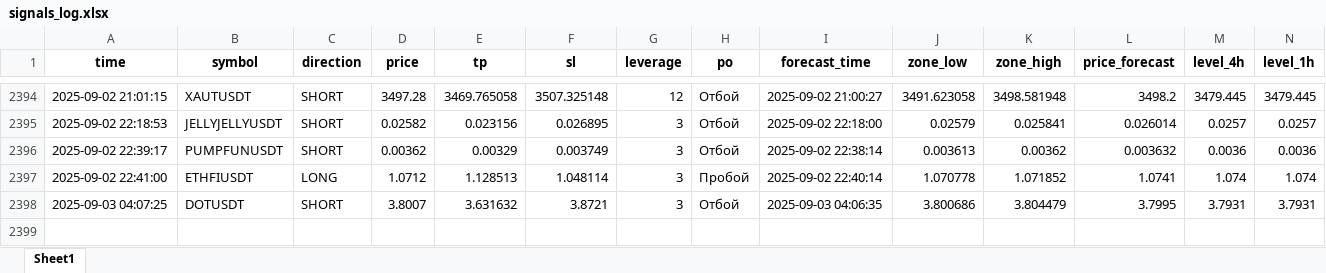
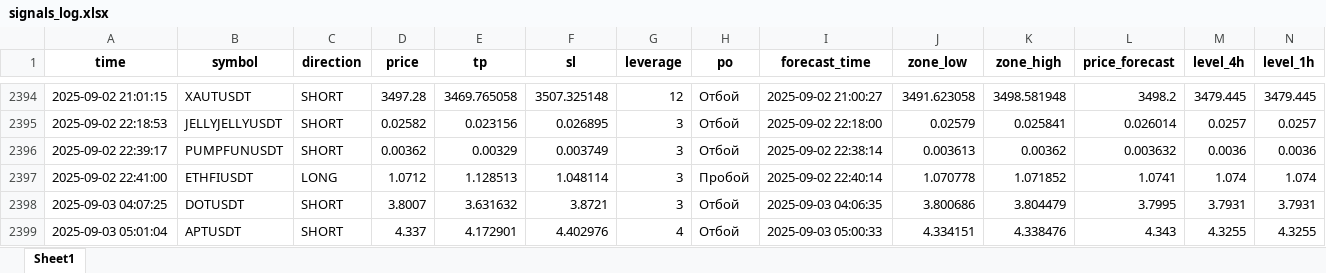
Before and after one commit to Toevich/crypto-signals, an Excel workbook: signals_log.xlsx, sheet Sheet1, drawn as a sheet; only a part is shown, gaps mark what is left out; values as stored, in another font and other column widths than the file's, no borders; rows hold the shown columns only; the diff names each change by its address in the sheet, - before the commit and + after, or states it on an @@ line.

Commit message:
Добавлен сигнал APTUSDT (SHORT)

```diff
--- a/signals_log.xlsx (sheet Sheet1)
+++ b/signals_log.xlsx (sheet Sheet1)
+row 2399: 2025-09-03 05:01:04 | APTUSDT | SHORT | 4.337 | 4.172901 | 4.402976 | 4 | Отбой | 2025-09-03 05:00:33 | 4.334151 | 4.338476 | 4.343 | 4.3255 | 4.3255
```
